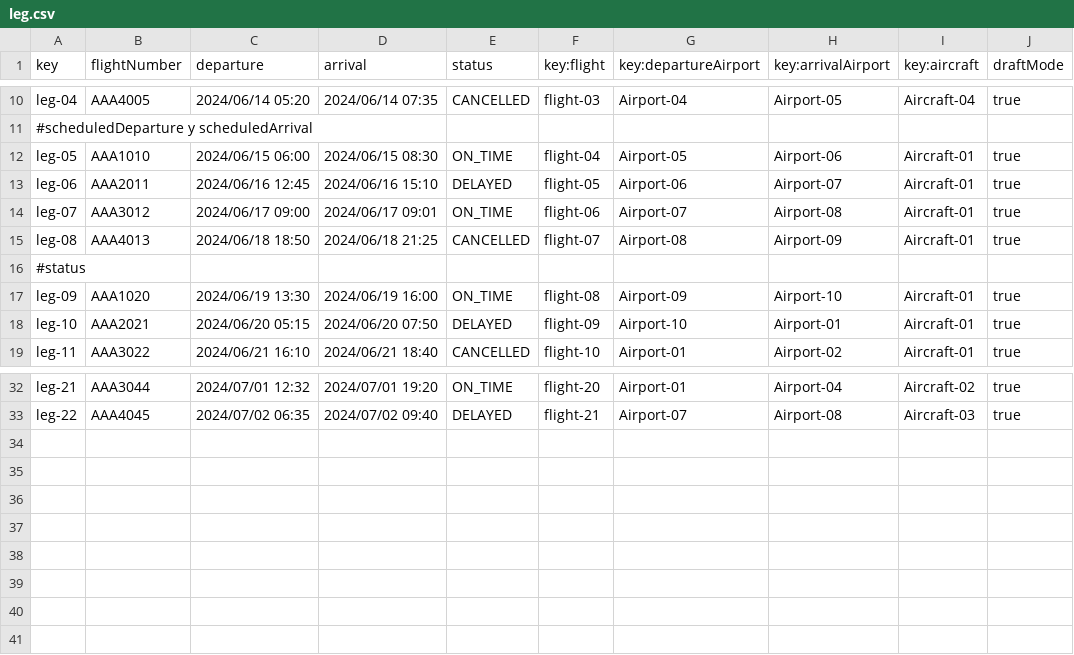
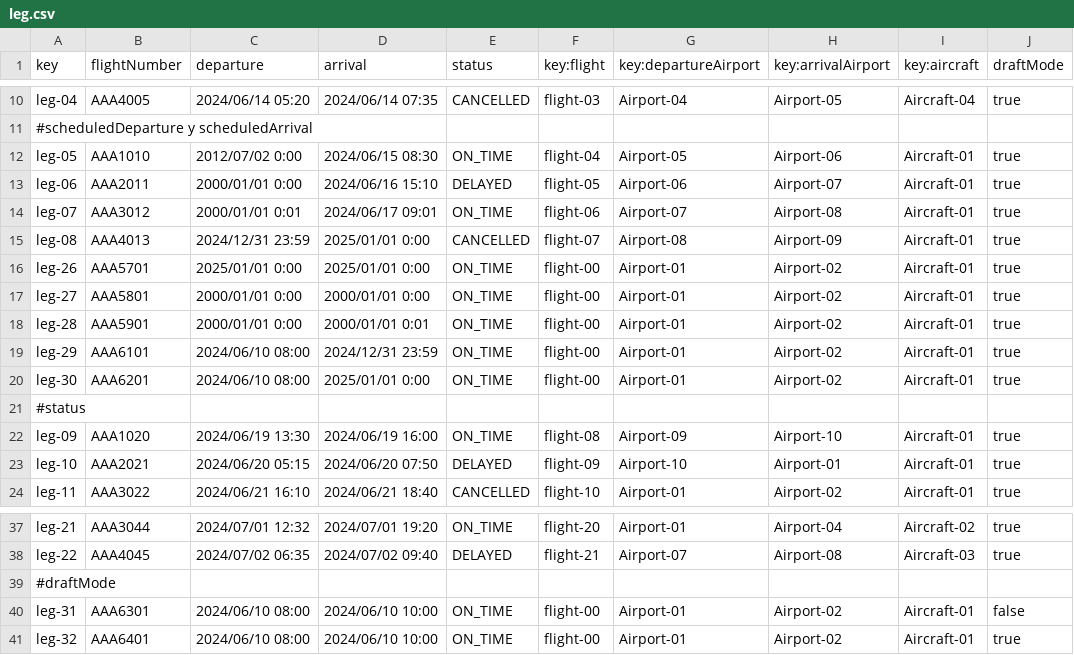
Before and after one commit to DP2-C1-049/D04, a CSV file: src/main/resources/WEB-INF/data/sample/leg.csv, drawn as a sheet; only a part is shown, gaps mark what is left out.

Commit message:
leg csv arreglado

```diff
--- a/src/main/resources/WEB-INF/data/sample/leg.csv
+++ b/src/main/resources/WEB-INF/data/sample/leg.csv
@@ -11,6 +11,11 @@ leg-04,AAA4005,2024/06/14 05:20,2024/06/14 07:35,CANCELLED,flight-03,Airport-04,
 #scheduledDeparture y scheduledArrival
-leg-05,AAA1010,2024/06/15 06:00,2024/06/15 08:30,ON_TIME,flight-04,Airport-05,Airport-06,Aircraft-01,true
-leg-06,AAA2011,2024/06/16 12:45,2024/06/16 15:10,DELAYED,flight-05,Airport-06,Airport-07,Aircraft-01,true
-leg-07,AAA3012,2024/06/17 09:00,2024/06/17 09:01,ON_TIME,flight-06,Airport-07,Airport-08,Aircraft-01,true
-leg-08,AAA4013,2024/06/18 18:50,2024/06/18 21:25,CANCELLED,flight-07,Airport-08,Airport-09,Aircraft-01,true
+leg-05,AAA1010,2012/07/02 0:00,2024/06/15 08:30,ON_TIME,flight-04,Airport-05,Airport-06,Aircraft-01,true
+leg-06,AAA2011,2000/01/01 0:00,2024/06/16 15:10,DELAYED,flight-05,Airport-06,Airport-07,Aircraft-01,true
+leg-07,AAA3012,2000/01/01 0:01,2024/06/17 09:01,ON_TIME,flight-06,Airport-07,Airport-08,Aircraft-01,true
+leg-08,AAA4013,2024/12/31 23:59,2025/01/01 0:00,CANCELLED,flight-07,Airport-08,Airport-09,Aircraft-01,true
+leg-26,AAA5701,2025/01/01 0:00,2025/01/01 0:00,ON_TIME,flight-00,Airport-01,Airport-02,Aircraft-01,true
+leg-27,AAA5801,2000/01/01 0:00,2000/01/01 0:00,ON_TIME,flight-00,Airport-01,Airport-02,Aircraft-01,true
+leg-28,AAA5901,2000/01/01 0:00,2000/01/01 0:01,ON_TIME,flight-00,Airport-01,Airport-02,Aircraft-01,true
+leg-29,AAA6101,2024/06/10 08:00,2024/12/31 23:59,ON_TIME,flight-00,Airport-01,Airport-02,Aircraft-01,true
+leg-30,AAA6201,2024/06/10 08:00,2025/01/01 0:00,ON_TIME,flight-00,Airport-01,Airport-02,Aircraft-01,true
 #status
@@ -33 +38,4 @@ leg-21,AAA3044,2024/07/01 12:32,2024/07/01 19:20,ON_TIME,flight-20,Airport-01,Ai
 leg-22,AAA4045,2024/07/02 06:35,2024/07/02 09:40,DELAYED,flight-21,Airport-07,Airport-08,Aircraft-03,true
+#draftMode
+leg-31,AAA6301,2024/06/10 08:00,2024/06/10 10:00,ON_TIME,flight-00,Airport-01,Airport-02,Aircraft-01,false
+leg-32,AAA6401,2024/06/10 08:00,2024/06/10 10:00,ON_TIME,flight-00,Airport-01,Airport-02,Aircraft-01,true
```
